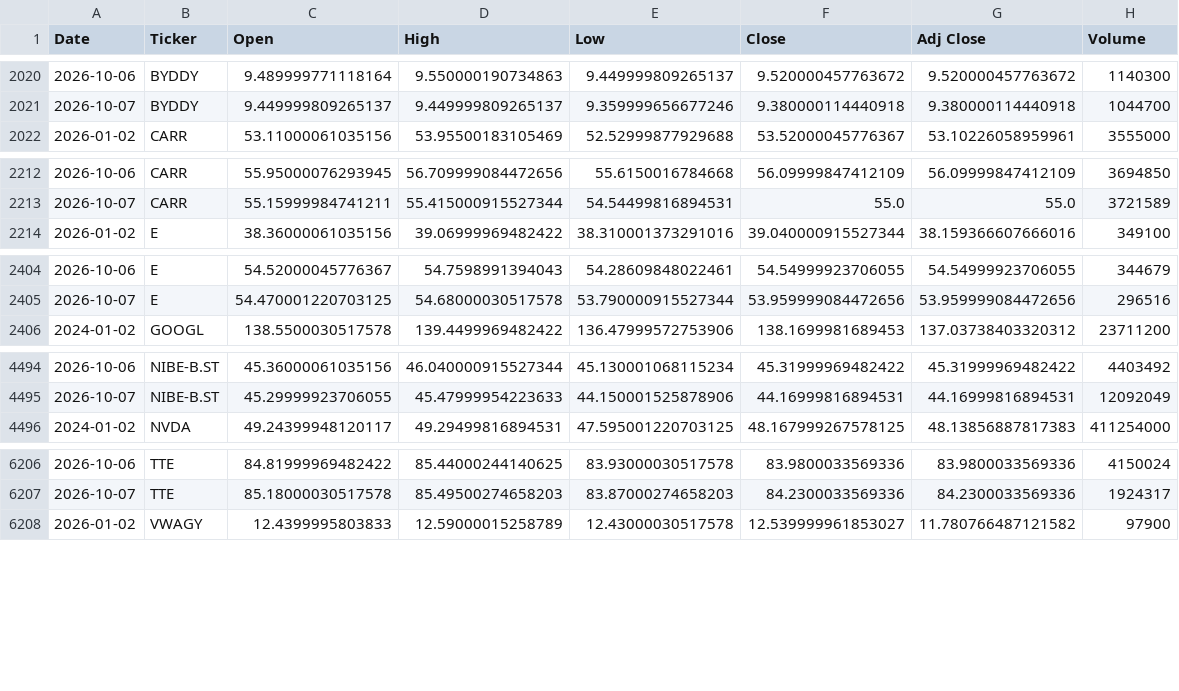
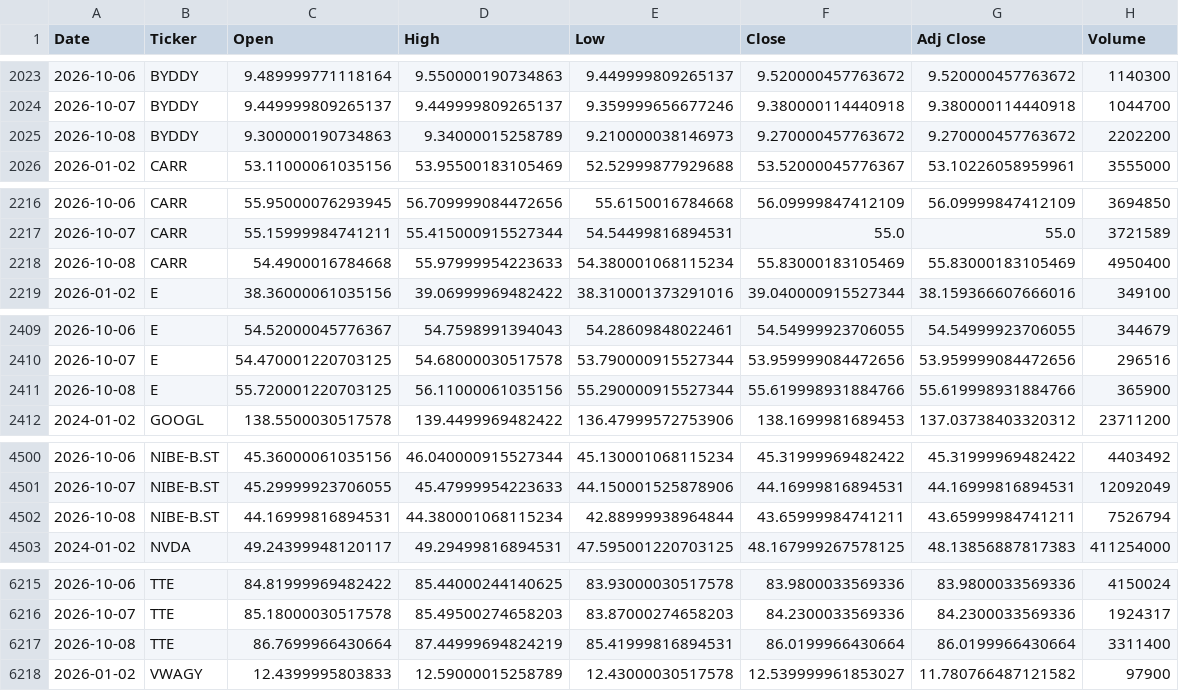
Before and after one commit to icengel91/WebMiningProject, a CSV file: data/raw/prices/prices.csv, drawn as a sheet; only a part is shown, gaps mark what is left out; the diff covers the shown part only; the diff names each change by its address in the sheet, - before the commit and + after, or states it on an @@ line.

```diff
--- a/data/raw/prices/prices.csv
+++ b/data/raw/prices/prices.csv
+row 2025: 2026-10-08 | BYDDY | 9.300000190734863 | 9.34000015258789 | 9.210000038146973 | 9.270000457763672 | 9.270000457763672 | 2202200
+row 2218: 2026-10-08 | CARR | 54.4900016784668 | 55.97999954223633 | 54.380001068115234 | 55.83000183105469 | 55.83000183105469 | 4950400
+row 2411: 2026-10-08 | E | 55.720001220703125 | 56.11000061035156 | 55.290000915527344 | 55.619998931884766 | 55.619998931884766 | 365900
+row 4502: 2026-10-08 | NIBE-B.ST | 44.16999816894531 | 44.380001068115234 | 42.88999938964844 | 43.65999984741211 | 43.65999984741211 | 7526794
+row 6217: 2026-10-08 | TTE | 86.7699966430664 | 87.44999694824219 | 85.41999816894531 | 86.0199966430664 | 86.0199966430664 | 3311400
```
Also changed, not shown: 7 added rows and 3 edited cells elsewhere in this file, 1 other file.
